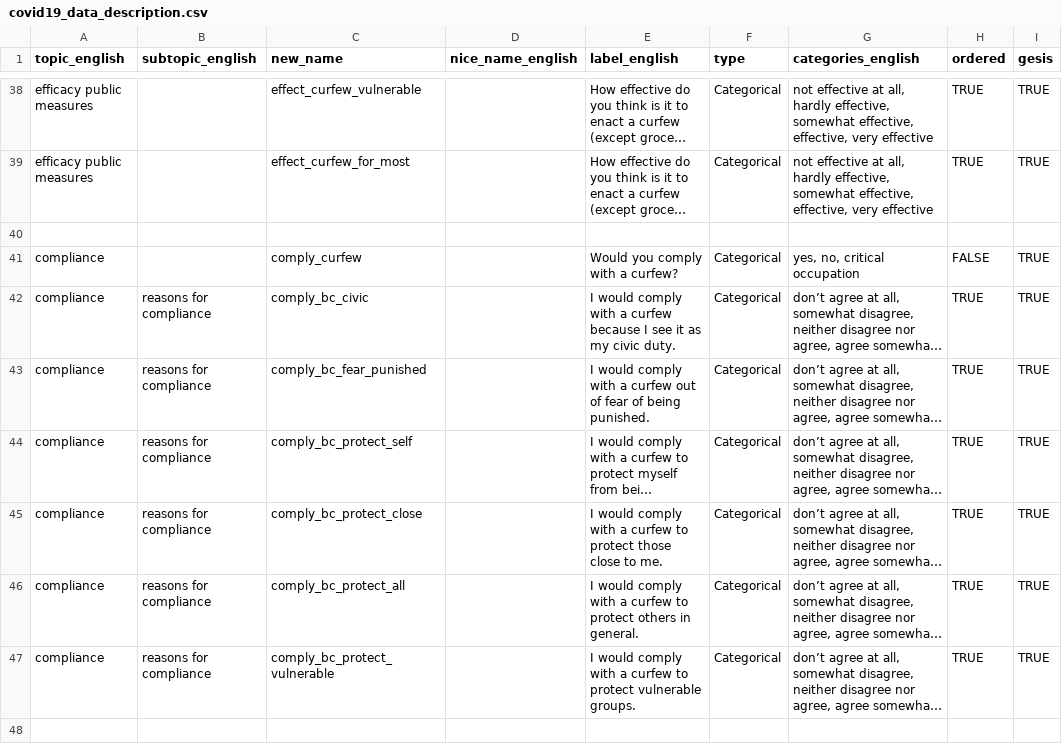
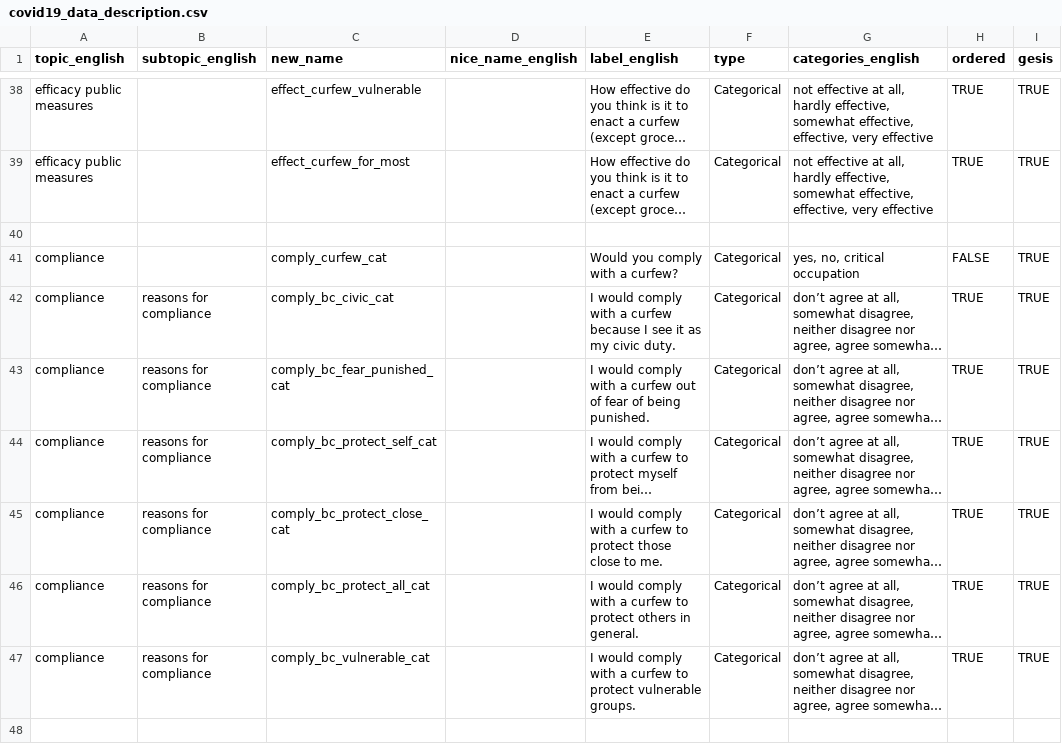
Before and after one commit to covid-19-impact-lab/utilities, a CSV file: utilities/covid19_data_description.csv, drawn as a sheet; only a part is shown, gaps mark what is left out; long unchanged cells end in …; the diff covers the shown part only; the diff names each change by its address in the sheet, - before the commit and + after, or states it on an @@ line.

Commit message:
Fix errors in table found with the data_cleaning functions.

```diff
--- a/utilities/covid19_data_description.csv
+++ b/utilities/covid19_data_description.csv
-C41 (new_name): comply_curfew
+C41 (new_name): comply_curfew_cat
-C42 (new_name): comply_bc_civic
+C42 (new_name): comply_bc_civic_cat
-C43 (new_name): comply_bc_fear_punished
+C43 (new_name): comply_bc_fear_punished_cat
-C44 (new_name): comply_bc_protect_self
+C44 (new_name): comply_bc_protect_self_cat
-C45 (new_name): comply_bc_protect_close
+C45 (new_name): comply_bc_protect_close_cat
-C46 (new_name): comply_bc_protect_all
+C46 (new_name): comply_bc_protect_all_cat
-C47 (new_name): comply_bc_protect_vulnerable
+C47 (new_name): comply_bc_vulnerable_cat
```
Also changed, not shown: 42 edited cells elsewhere in this file, 1 other file.
